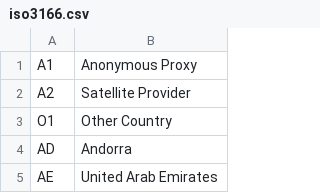
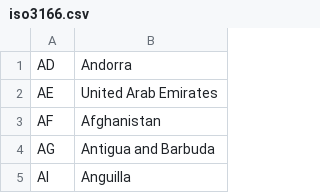
Before and after one commit to kairusds/analytics-test, a CSV file: iso3166.csv, drawn as a sheet; only a part is shown; the shorter side is filled out with more unchanged rows.

Commit message:
Remove non-countries in iso3166.csv

```diff
--- a/iso3166.csv
+++ b/iso3166.csv
@@ -1,4 +1 @@
-A1,"Anonymous Proxy"
-A2,"Satellite Provider"
-O1,"Other Country"
 AD,"Andorra"
```
